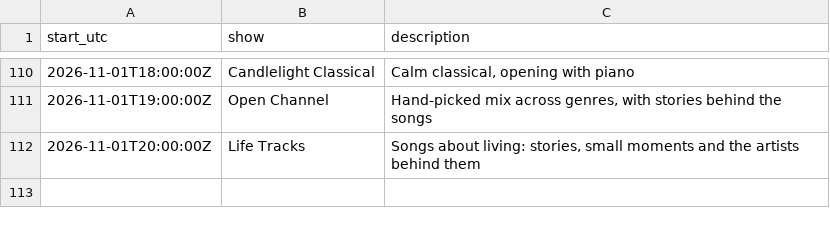
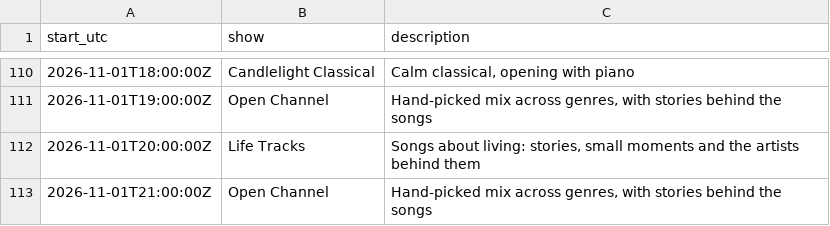
Before and after one commit to rs7hwfctnb-spec/dj-claude-schedule, a CSV file: data/blocks.csv, drawn as a sheet; only a part is shown, gaps mark what is left out.

```diff
--- a/data/blocks.csv
+++ b/data/blocks.csv
@@ -112 +112,2 @@ start_utc,show,description
 2026-11-01T20:00:00Z,Life Tracks,"Songs about living: stories, small moments and the artists behind them"
+2026-11-01T21:00:00Z,Open Channel,"Hand-picked mix across genres, with stories behind the songs"
```
Also changed, not shown: data/plays.csv, data/stats.csv, 4 other files.
